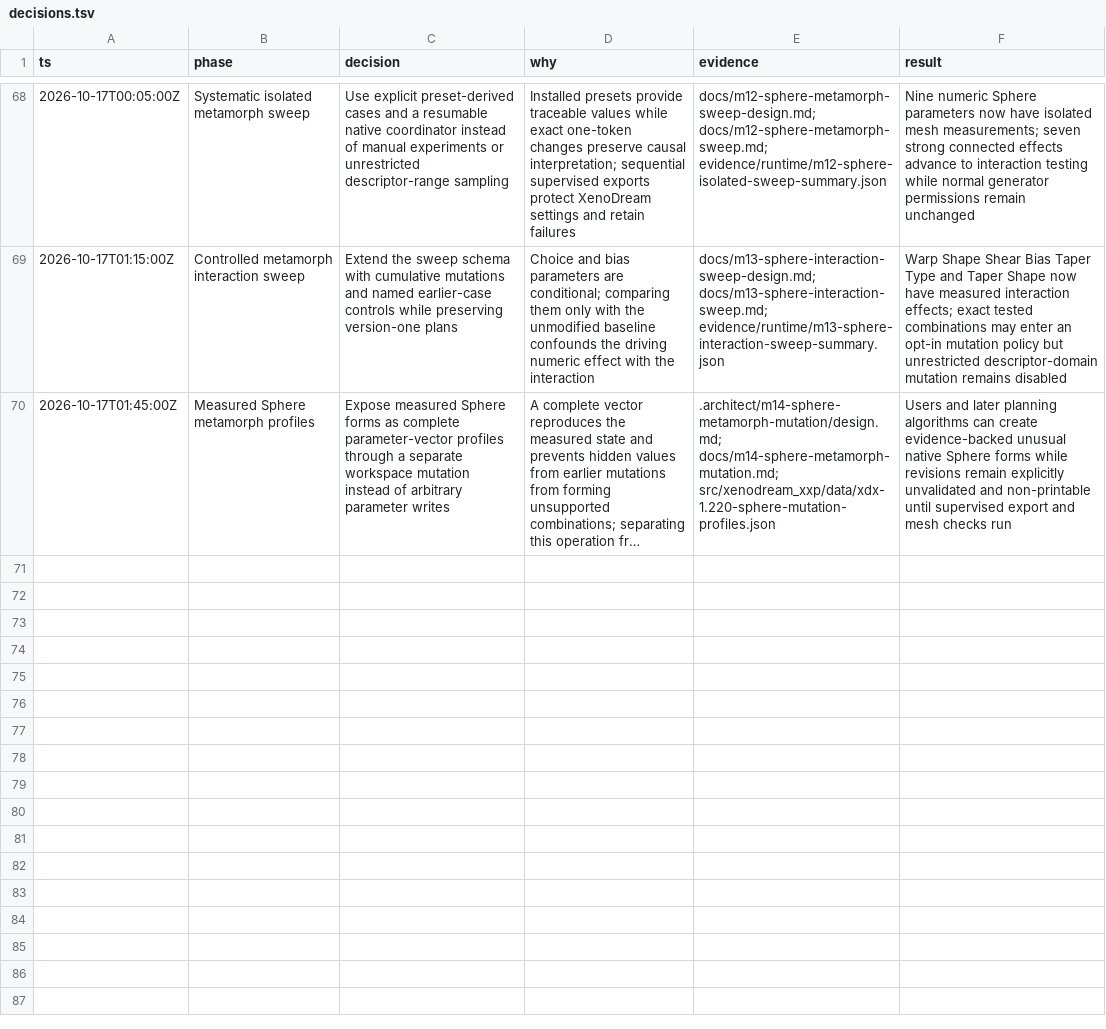
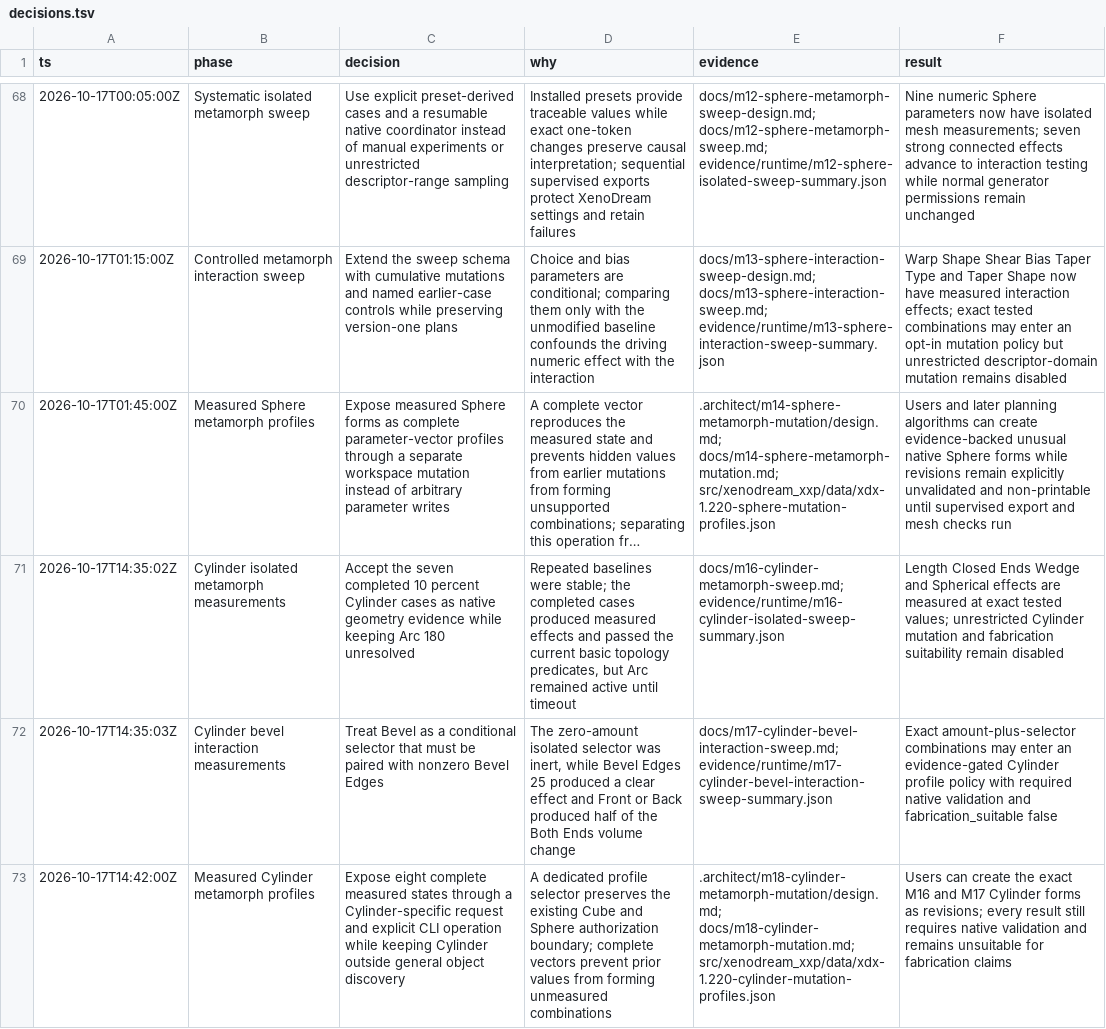
Before and after one commit to dmonachello/xenoAi, a TSV file: decisions.tsv, drawn as a sheet; only a part is shown, gaps mark what is left out; long unchanged cells end in …; the diff names each change by its address in the sheet, - before the commit and + after, or states it on an @@ line.

```diff
--- a/decisions.tsv
+++ b/decisions.tsv
+row 71: 2026-10-17T14:35:02Z | Cylinder isolated metamorph measurements | Accept the seven completed 10 percent Cylinder cases as native geometry evidence while keeping Arc 180 unresolved | Repeated baselines were stable; the completed cases produced measured effects and passed the current basic topology predicates, but Arc remained active until timeout | docs/m16-cylinder-metamorph-sweep.md; evidence/runtime/m16-cylinder-isolated-sweep-summary.json | Length Closed Ends Wedge and Spherical effects are measured at exact tested values; unrestricted Cylinder mutation and fabrication suitability remain disabled
+row 72: 2026-10-17T14:35:03Z | Cylinder bevel interaction measurements | Treat Bevel as a conditional selector that must be paired with nonzero Bevel Edges | The zero-amount isolated selector was inert, while Bevel Edges 25 produced a clear effect and Front or Back produced half of the Both Ends volume change | docs/m17-cylinder-bevel-interaction-sweep.md; evidence/runtime/m17-cylinder-bevel-interaction-sweep-summary.json | Exact amount-plus-selector combinations may enter an evidence-gated Cylinder profile policy with required native validation and fabrication_suitable false
+row 73: 2026-10-17T14:42:00Z | Measured Cylinder metamorph profiles | Expose eight complete measured states through a Cylinder-specific request and explicit CLI operation while keeping Cylinder outside general object discovery | A dedicated profile selector preserves the existing Cube and Sphere authorization boundary; complete vectors prevent prior values from forming unmeasured combinations | .architect/m18-cylinder-metamorph-mutation/design.md; docs/m18-cylinder-metamorph-mutation.md; src/xenodream_xxp/data/xdx-1.220-cylinder-mutation-profiles.json | Users can create the exact M16 and M17 Cylinder forms as revisions; every result still requires native validation and remains unsuitable for fabrication claims
```
Also changed, not shown: docs/format-evidence.tsv, docs/rea-cross-validation.tsv, 22 other files.
